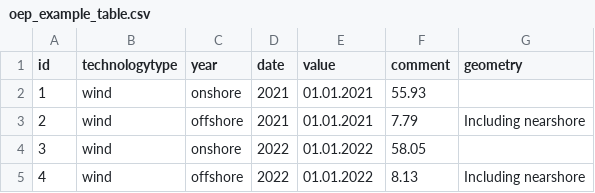
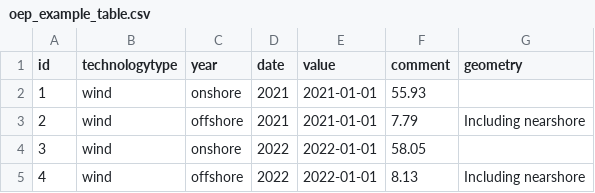
Before and after one commit to OpenEnergyPlatform/academy, a CSV file: example/oep_example_table/oep_example_table.csv, drawn as a sheet.

Commit message:
fix dates #203

```diff
--- a/example/oep_example_table/oep_example_table.csv
+++ b/example/oep_example_table/oep_example_table.csv
@@ -1,5 +1,5 @@
 id,technologytype,year,date,value,comment,geometry
-1,wind,onshore,2021,01.01.2021,55.93,
-2,wind,offshore,2021,01.01.2021,7.79,Including nearshore
-3,wind,onshore,2022,01.01.2022,58.05,
-4,wind,offshore,2022,01.01.2022,8.13,Including nearshore
+1,wind,onshore,2021,2021-01-01,55.93,
+2,wind,offshore,2021,2021-01-01,7.79,Including nearshore
+3,wind,onshore,2022,2022-01-01,58.05,
+4,wind,offshore,2022,2022-01-01,8.13,Including nearshore
```
